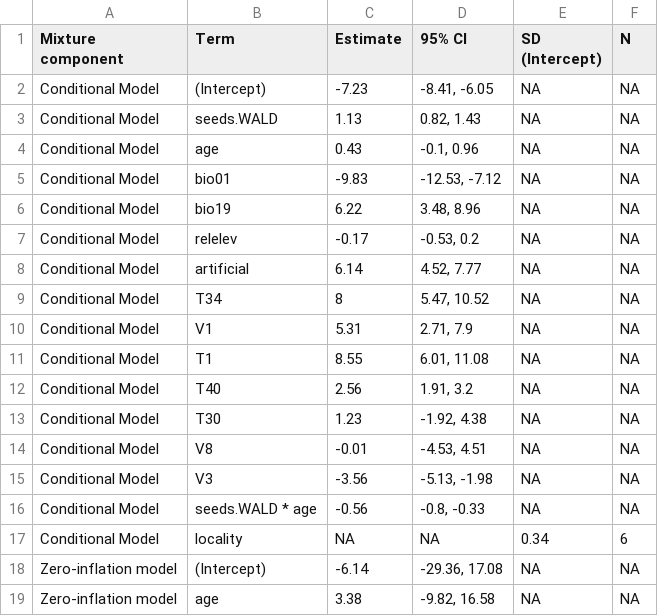
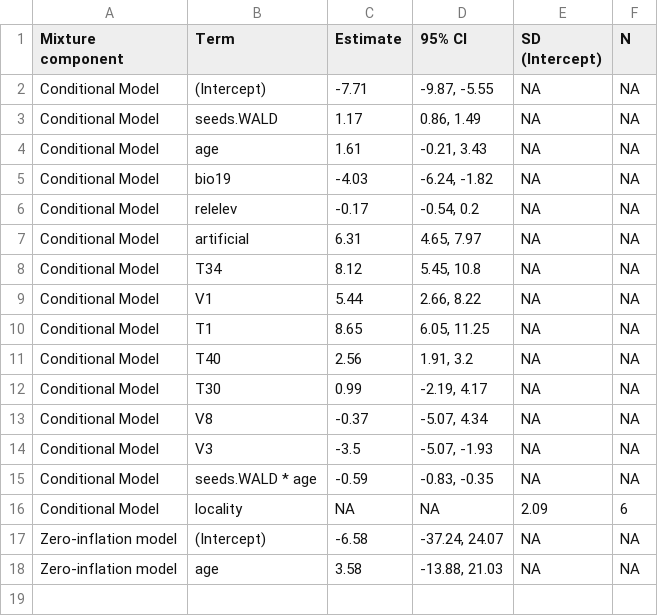
Before and after one commit to julienvollering/conifer-plantation-spread, a CSV file: ms/tables/Pc-modelsummary.csv, drawn as a sheet.

Commit message:
new model for P.contorta (excluding bio01).

```diff
--- a/ms/tables/Pc-modelsummary.csv
+++ b/ms/tables/Pc-modelsummary.csv
@@ -1,19 +1,18 @@
 Mixture component,Term,Estimate,95% CI,SD (Intercept),N
-Conditional Model,(Intercept),-7.23,"-8.41, -6.05",NA,NA
-Conditional Model,seeds.WALD,1.13,"0.82, 1.43",NA,NA
-Conditional Model,age,0.43,"-0.1, 0.96",NA,NA
-Conditional Model,bio01,-9.83,"-12.53, -7.12",NA,NA
-Conditional Model,bio19,6.22,"3.48, 8.96",NA,NA
-Conditional Model,relelev,-0.17,"-0.53, 0.2",NA,NA
-Conditional Model,artificial,6.14,"4.52, 7.77",NA,NA
-Conditional Model,T34,8,"5.47, 10.52",NA,NA
-Conditional Model,V1,5.31,"2.71, 7.9",NA,NA
-Conditional Model,T1,8.55,"6.01, 11.08",NA,NA
+Conditional Model,(Intercept),-7.71,"-9.87, -5.55",NA,NA
+Conditional Model,seeds.WALD,1.17,"0.86, 1.49",NA,NA
+Conditional Model,age,1.61,"-0.21, 3.43",NA,NA
+Conditional Model,bio19,-4.03,"-6.24, -1.82",NA,NA
+Conditional Model,relelev,-0.17,"-0.54, 0.2",NA,NA
+Conditional Model,artificial,6.31,"4.65, 7.97",NA,NA
+Conditional Model,T34,8.12,"5.45, 10.8",NA,NA
+Conditional Model,V1,5.44,"2.66, 8.22",NA,NA
+Conditional Model,T1,8.65,"6.05, 11.25",NA,NA
 Conditional Model,T40,2.56,"1.91, 3.2",NA,NA
-Conditional Model,T30,1.23,"-1.92, 4.38",NA,NA
-Conditional Model,V8,-0.01,"-4.53, 4.51",NA,NA
-Conditional Model,V3,-3.56,"-5.13, -1.98",NA,NA
-Conditional Model,seeds.WALD * age,-0.56,"-0.8, -0.33",NA,NA
-Conditional Model,locality,NA,NA,0.34,6
-Zero-inflation model,(Intercept),-6.14,"-29.36, 17.08",NA,NA
-Zero-inflation model,age,3.38,"-9.82, 16.58",NA,NA
+Conditional Model,T30,0.99,"-2.19, 4.17",NA,NA
+Conditional Model,V8,-0.37,"-5.07, 4.34",NA,NA
+Conditional Model,V3,-3.5,"-5.07, -1.93",NA,NA
+Conditional Model,seeds.WALD * age,-0.59,"-0.83, -0.35",NA,NA
+Conditional Model,locality,NA,NA,2.09,6
+Zero-inflation model,(Intercept),-6.58,"-37.24, 24.07",NA,NA
+Zero-inflation model,age,3.58,"-13.88, 21.03",NA,NA
```
Also changed, not shown: 10 other files.
